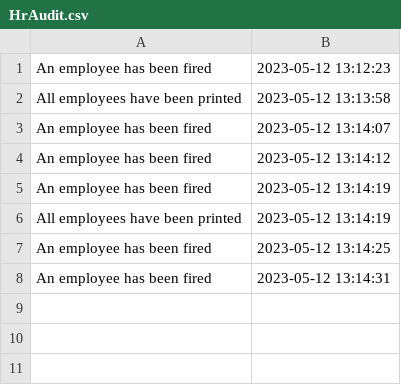
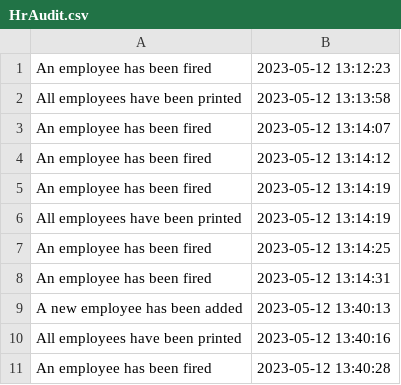
Before and after one commit to Eclipsa2/CarServiceShop, a CSV file: HrAudit.csv, drawn as a sheet; the diff names each change by its address in the sheet, - before the commit and + after, or states it on an @@ line.

```diff
--- a/HrAudit.csv
+++ b/HrAudit.csv
+row 9: A new employee has been added | 2023-05-12 13:40:13
+row 10: All employees have been printed | 2023-05-12 13:40:16
+row 11: An employee has been fired | 2023-05-12 13:40:28
```
Also changed, not shown: 9 other files.
